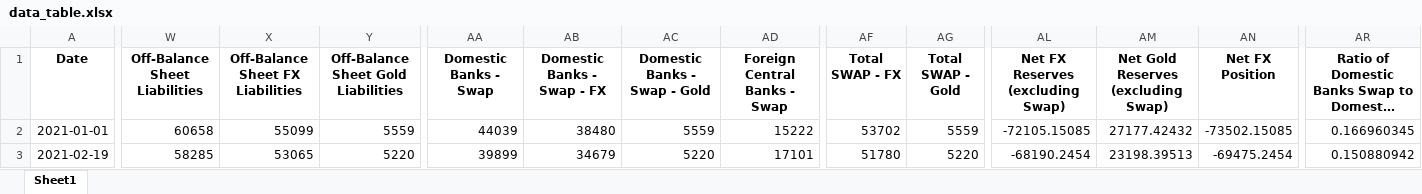
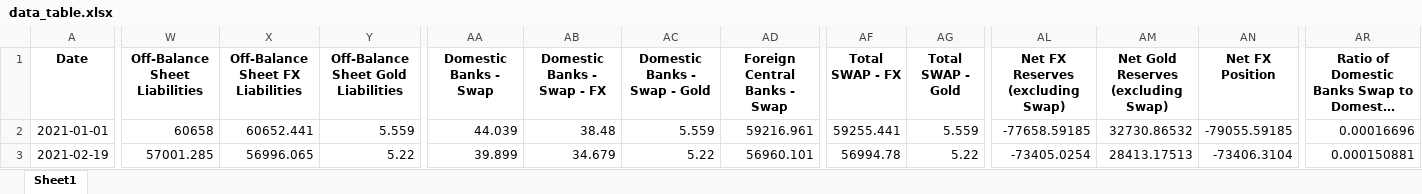
Before and after one commit to mb-reserves/mb-reserves.github.io, an Excel workbook: docs/data_table.xlsx, sheet Sheet1, drawn as a sheet; only a part is shown, gaps mark what is left out; long unchanged cells end in …; values as stored, in another font and other column widths than the file's, no borders; the diff covers the shown part only; the diff names each change by its address in the sheet, - before the commit and + after, or states it on an @@ line.

```diff
--- a/docs/data_table.xlsx (sheet Sheet1)
+++ b/docs/data_table.xlsx (sheet Sheet1)
-X2 (Off-Balance Sheet FX Liabilities): 55099
+X2 (Off-Balance Sheet FX Liabilities): 60652.441
-Y2: 5559
+Y2: 5.559
-AA2 (Domestic Banks - Swap): 44039
+AA2 (Domestic Banks - Swap): 44.039
-AB2 (Domestic Banks - Swap - FX): 38480
+AB2 (Domestic Banks - Swap - FX): 38.48
-AC2 (Domestic Banks - Swap - Gold): 5559
+AC2 (Domestic Banks - Swap - Gold): 5.559
-AD2 (Foreign Central Banks - Swap): 15222
+AD2 (Foreign Central Banks - Swap): 59216.961
-AF2 (Total SWAP - FX): 53702
+AF2 (Total SWAP - FX): 59255.441
-AG2 (Total SWAP - Gold): 5559
+AG2 (Total SWAP - Gold): 5.559
-AL2 (Net FX Reserves (excluding Swap)): -72105.15085
+AL2 (Net FX Reserves (excluding Swap)): -77658.59185
-AM2: 27177.42432
+AM2: 32730.86532
-AN2 (Net FX Position): -73502.15085
+AN2 (Net FX Position): -79055.59185
-AR2: 0.166960345
+AR2: 0.00016696
-W3 (Off-Balance Sheet Liabilities): 58285
+W3 (Off-Balance Sheet Liabilities): 57001.285
-X3 (Off-Balance Sheet FX Liabilities): 53065
+X3 (Off-Balance Sheet FX Liabilities): 56996.065
-Y3: 5220
+Y3: 5.22
-AA3 (Domestic Banks - Swap): 39899
+AA3 (Domestic Banks - Swap): 39.899
-AB3 (Domestic Banks - Swap - FX): 34679
+AB3 (Domestic Banks - Swap - FX): 34.679
-AC3 (Domestic Banks - Swap - Gold): 5220
+AC3 (Domestic Banks - Swap - Gold): 5.22
-AD3 (Foreign Central Banks - Swap): 17101
+AD3 (Foreign Central Banks - Swap): 56960.101
-AF3 (Total SWAP - FX): 51780
+AF3 (Total SWAP - FX): 56994.78
-AG3 (Total SWAP - Gold): 5220
+AG3 (Total SWAP - Gold): 5.22
-AL3 (Net FX Reserves (excluding Swap)): -68190.2454
+AL3 (Net FX Reserves (excluding Swap)): -73405.0254
-AM3: 23198.39513
+AM3: 28413.17513
-AN3 (Net FX Position): -69475.2454
+AN3 (Net FX Position): -73406.3104
-AR3: 0.150880942
+AR3: 0.000150881
```
Also changed, not shown: 1 added row and 533 edited cells elsewhere in this sheet, docs/Tablo.xlsx, 5 other files.
